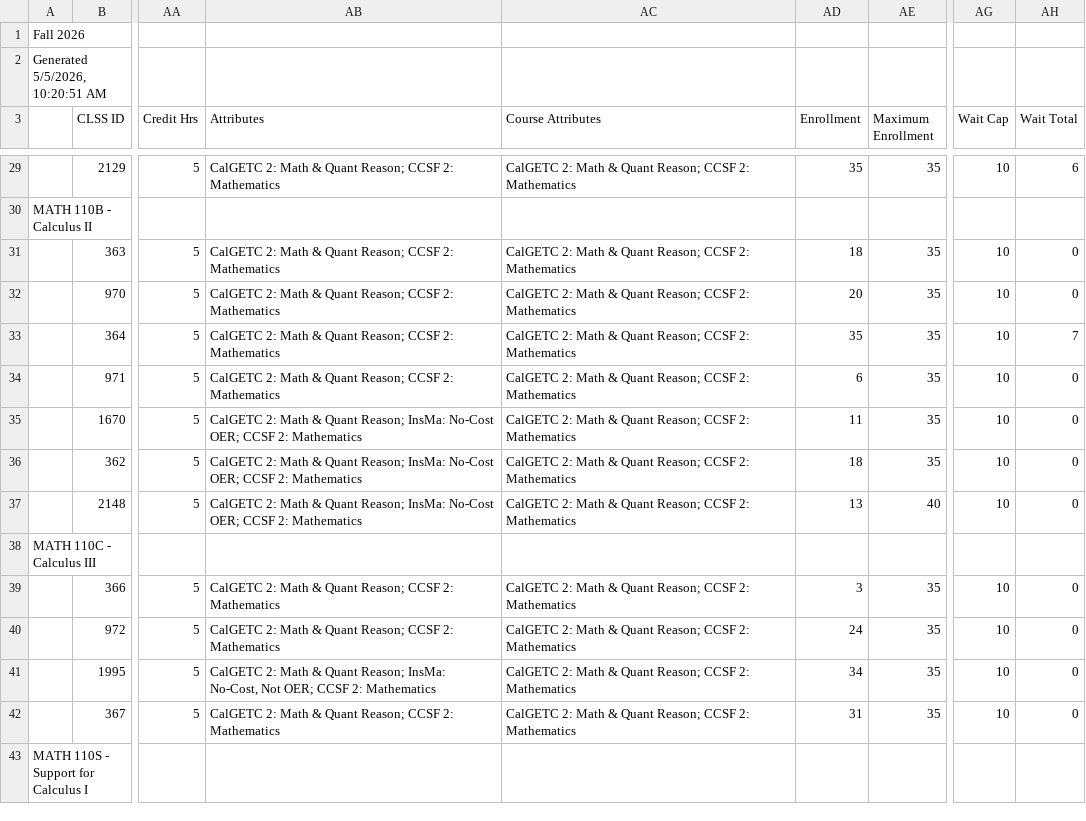
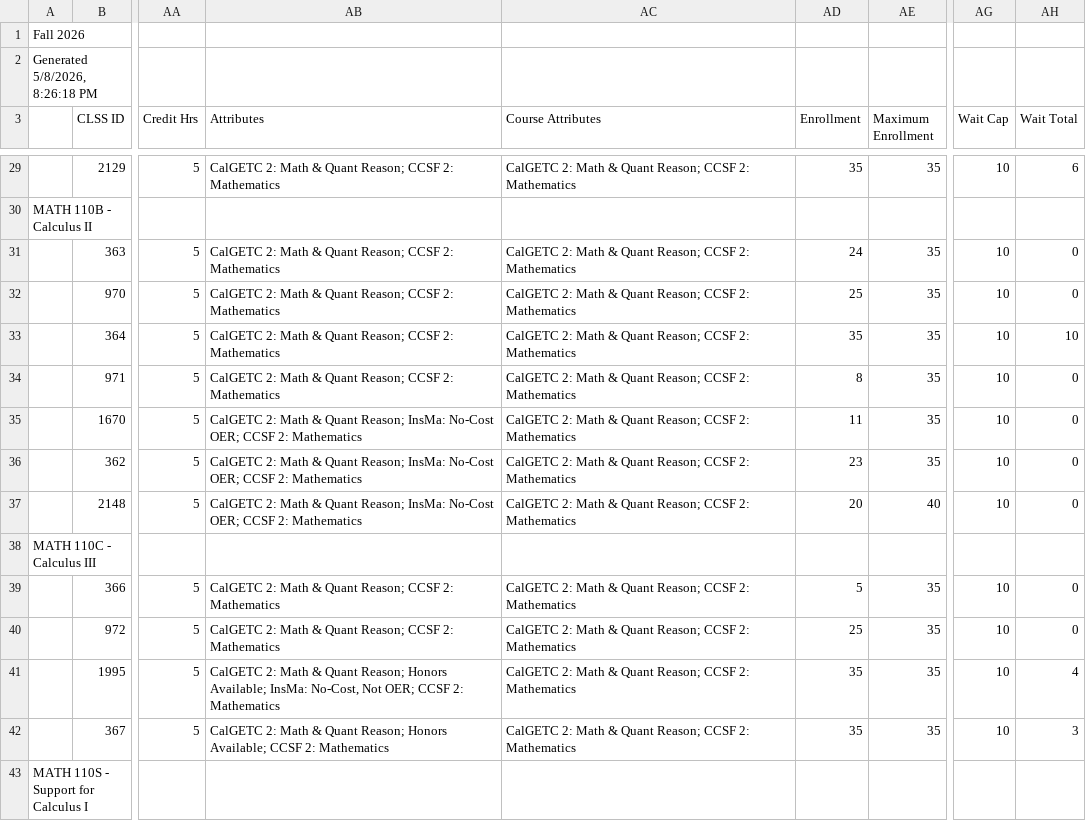
Before and after one commit to ccsf-math/schedule, a CSV file: fa26.csv, drawn as a sheet; only a part is shown, gaps mark what is left out; the diff covers the shown part only; the diff names each change by its address in the sheet, - before the commit and + after, or states it on an @@ line.

```diff
--- a/fa26.csv
+++ b/fa26.csv
-A2: Generated 5/5/2026, 10:20:51 AM
+A2: Generated 5/8/2026, 8:26:18 PM
-AD31 (Enrollment): 18
+AD31 (Enrollment): 24
-AD32 (Enrollment): 20
+AD32 (Enrollment): 25
-AH33 (Wait Total): 7
+AH33 (Wait Total): 10
-AD34 (Enrollment): 6
+AD34 (Enrollment): 8
-AD36 (Enrollment): 18
+AD36 (Enrollment): 23
-AD37 (Enrollment): 13
+AD37 (Enrollment): 20
-AD39 (Enrollment): 3
+AD39 (Enrollment): 5
-AD40 (Enrollment): 24
+AD40 (Enrollment): 25
-AB41 (Attributes): …Quant Reason; InsMa: No-Cost,…
+AB41 (Attributes): …Quant Reason; Honors Available; InsMa: No-Cost,…
-AD41 (Enrollment): 34
+AD41 (Enrollment): 35
-AH41 (Wait Total): 0
+AH41 (Wait Total): 4
-AB42 (Attributes): …Quant Reason; CCSF 2:…
+AB42 (Attributes): …Quant Reason; Honors Available; CCSF 2:…
-AD42 (Enrollment): 31
+AD42 (Enrollment): 35
-AH42 (Wait Total): 0
+AH42 (Wait Total): 3
```
Also changed, not shown: 89 edited cells elsewhere in this file, su26.csv, 2 other files.
